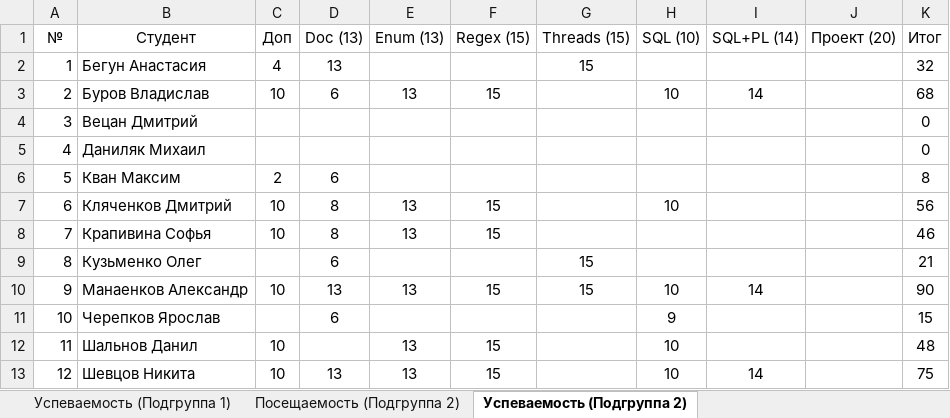
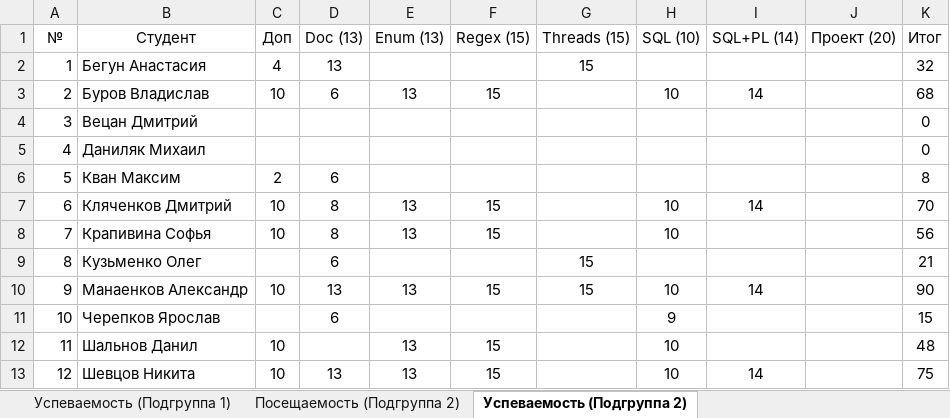
Before and after one commit to TheBandik/fundamentals-of-OOP, an Excel workbook: Успеваемость_СО-ИС-20-1.xlsx, sheet Успеваемость (Подгруппа 2), drawn as a sheet; values as stored, in another font and other column widths than the file's, no borders; conditional formats not drawn; the diff names each change by its address in the sheet, - before the commit and + after, or states it on an @@ line.

Commit message:
update grades

```diff
--- a/Успеваемость_СО-ИС-20-1.xlsx (sheet Успеваемость (Подгруппа 2))
+++ b/Успеваемость_СО-ИС-20-1.xlsx (sheet Успеваемость (Подгруппа 2))
-I7 (SQL+PL (14)): (empty)
+I7 (SQL+PL (14)): 14
-K7 (Итог): 56
+K7 (Итог): 70
-H8 (SQL (10)): (empty)
+H8 (SQL (10)): 10
-K8 (Итог): 46
+K8 (Итог): 56
```
